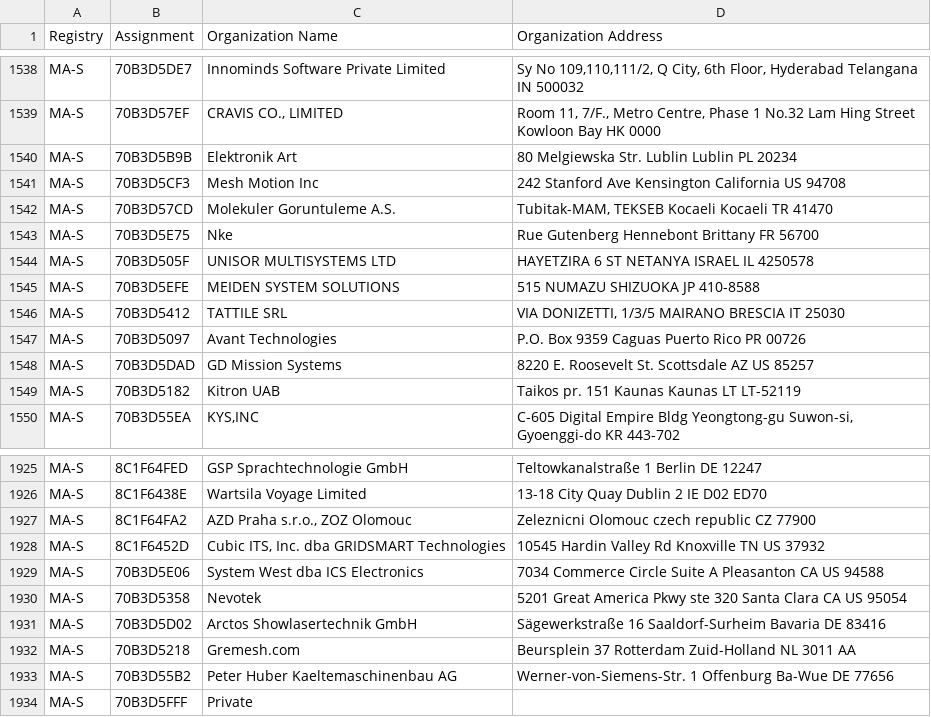
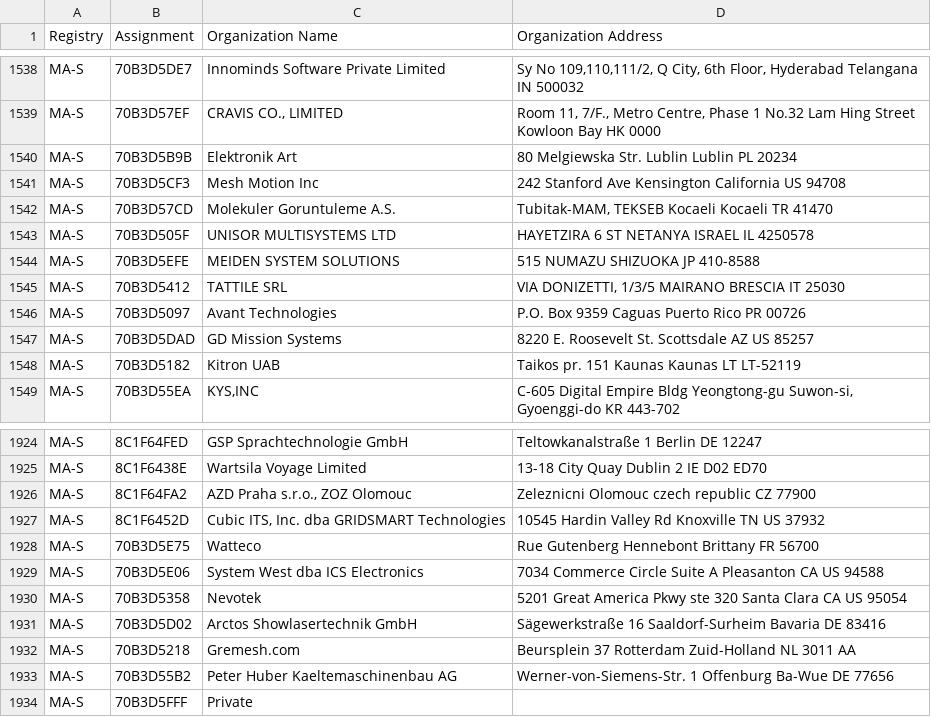
Before and after one commit to 955a0/MACAddress, a CSV file: oui36.csv, drawn as a sheet; only a part is shown, gaps mark what is left out; removed rows and columns are numbered as before the commit, all else as after; the diff names each change by its address in the sheet, - before the commit and + after, or states it on an @@ line.

```diff
--- a/oui36.csv
+++ b/oui36.csv
-row 1543: MA-S | 70B3D5E75 | Nke | Rue Gutenberg Hennebont Brittany FR 56700
+row 1928: MA-S | 70B3D5E75 | Watteco | Rue Gutenberg Hennebont Brittany FR 56700
```
Also changed, not shown: eth.csv, mam.csv, 1 other file.
